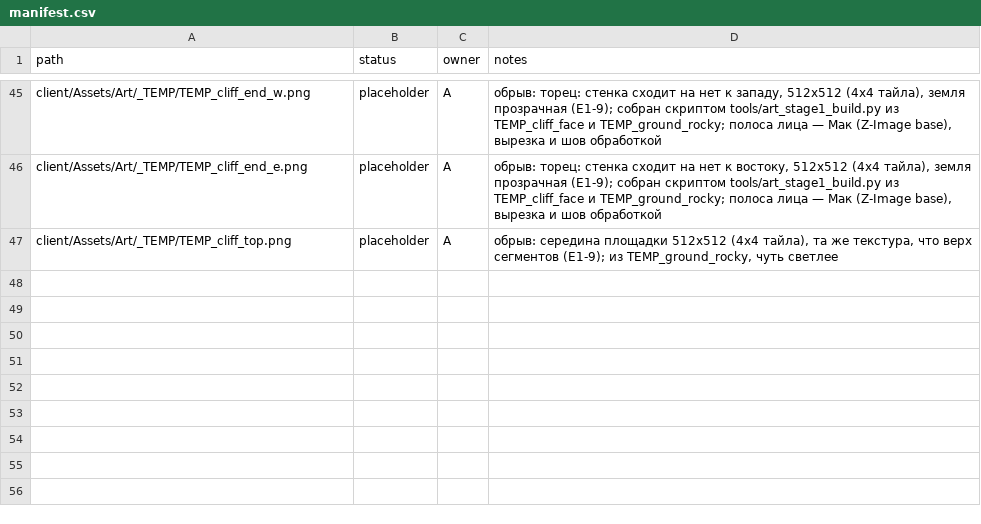
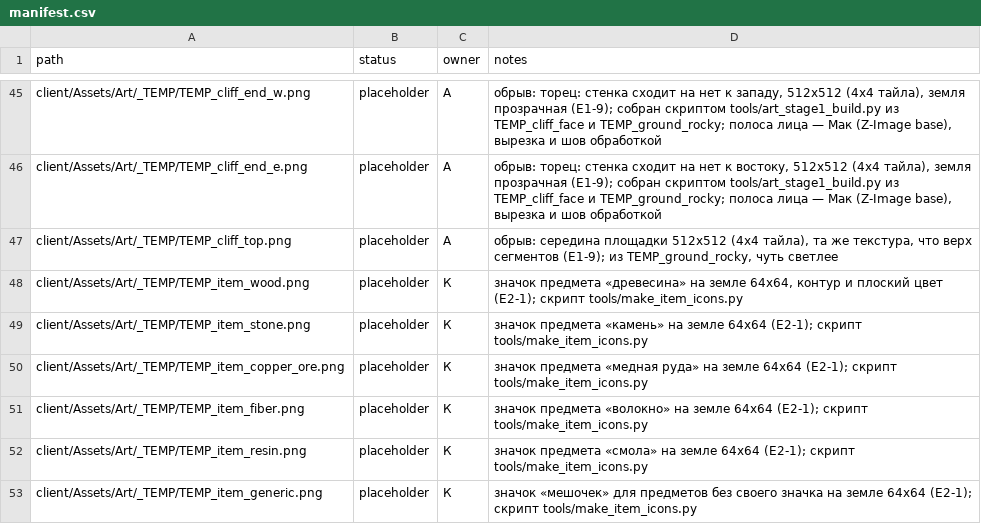
Before and after one commit to carakanz/Orpheus, a CSV file: art/manifest.csv, drawn as a sheet; only a part is shown, gaps mark what is left out; the diff names each change by its address in the sheet, - before the commit and + after, or states it on an @@ line.

```diff
--- a/art/manifest.csv
+++ b/art/manifest.csv
+row 48: client/Assets/Art/_TEMP/TEMP_item_wood.png | placeholder | К | значок предмета «древесина» на земле 64x64, контур и плоский цвет (E2-1); скрипт tools/make_item_icons.py
+row 49: client/Assets/Art/_TEMP/TEMP_item_stone.png | placeholder | К | значок предмета «камень» на земле 64x64 (E2-1); скрипт tools/make_item_icons.py
+row 50: client/Assets/Art/_TEMP/TEMP_item_copper_ore.png | placeholder | К | значок предмета «медная руда» на земле 64x64 (E2-1); скрипт tools/make_item_icons.py
+row 51: client/Assets/Art/_TEMP/TEMP_item_fiber.png | placeholder | К | значок предмета «волокно» на земле 64x64 (E2-1); скрипт tools/make_item_icons.py
+row 52: client/Assets/Art/_TEMP/TEMP_item_resin.png | placeholder | К | значок предмета «смола» на земле 64x64 (E2-1); скрипт tools/make_item_icons.py
+row 53: client/Assets/Art/_TEMP/TEMP_item_generic.png | placeholder | К | значок «мешочек» для предметов без своего значка на земле 64x64 (E2-1); скрипт tools/make_item_icons.py
```
Also changed, not shown: 26 other files.
